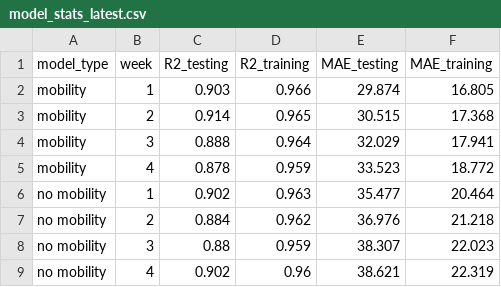
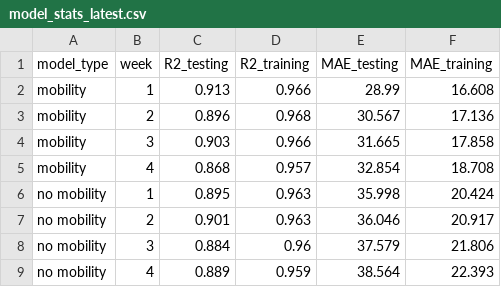
Before and after one commit to solveforj/pandemic-central, a CSV file: output/website/model_stats_latest.csv, drawn as a sheet.

Commit message:
Fixed bug + latest predictions

```diff
--- a/output/website/model_stats_latest.csv
+++ b/output/website/model_stats_latest.csv
@@ -1,9 +1,9 @@
 model_type,week,R2_testing,R2_training,MAE_testing,MAE_training
-mobility,1,0.903,0.966,29.874,16.805
-mobility,2,0.914,0.965,30.515,17.368
-mobility,3,0.888,0.964,32.029,17.941
-mobility,4,0.878,0.959,33.523,18.772
-no mobility,1,0.902,0.963,35.477,20.464
-no mobility,2,0.884,0.962,36.976,21.218
-no mobility,3,0.88,0.959,38.307,22.023
-no mobility,4,0.902,0.96,38.621,22.319
+mobility,1,0.913,0.966,28.99,16.608
+mobility,2,0.896,0.968,30.567,17.136
+mobility,3,0.903,0.966,31.665,17.858
+mobility,4,0.868,0.957,32.854,18.708
+no mobility,1,0.895,0.963,35.998,20.424
+no mobility,2,0.901,0.963,36.046,20.917
+no mobility,3,0.884,0.96,37.579,21.806
+no mobility,4,0.889,0.959,38.564,22.393
```
Also changed, not shown: 14 other files.
